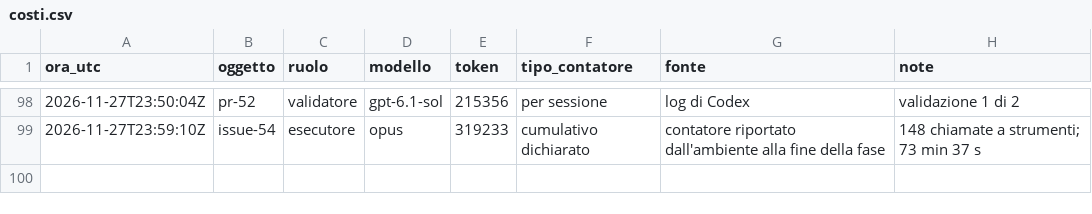
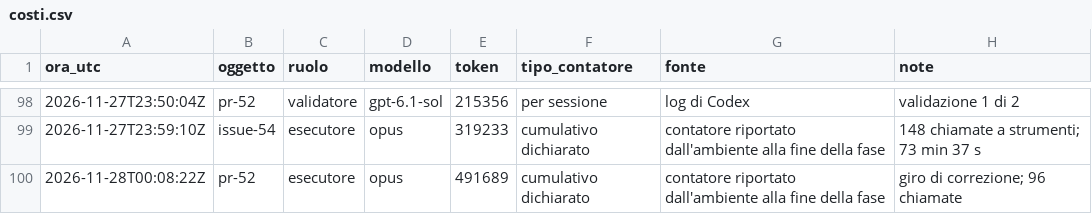
Before and after one commit to ltoscano/men-b-carddemo-java, a CSV file: paper/data/costi.csv, drawn as a sheet; only a part is shown, gaps mark what is left out.

```diff
--- a/paper/data/costi.csv
+++ b/paper/data/costi.csv
@@ -99 +99,2 @@ ora_utc,oggetto,ruolo,modello,token,tipo_contatore,fonte,note
 2026-11-27T23:59:10Z,issue-54,esecutore,opus,319233,cumulativo dichiarato,contatore riportato dall'ambiente alla fine della fase,148 chiamate a strumenti; 73 min 37 s
+2026-11-28T00:08:22Z,pr-52,esecutore,opus,491689,cumulativo dichiarato,contatore riportato dall'ambiente alla fine della fase,giro di correzione; 96 chiamate
```
Also changed, not shown: paper/data/eventi.csv.
